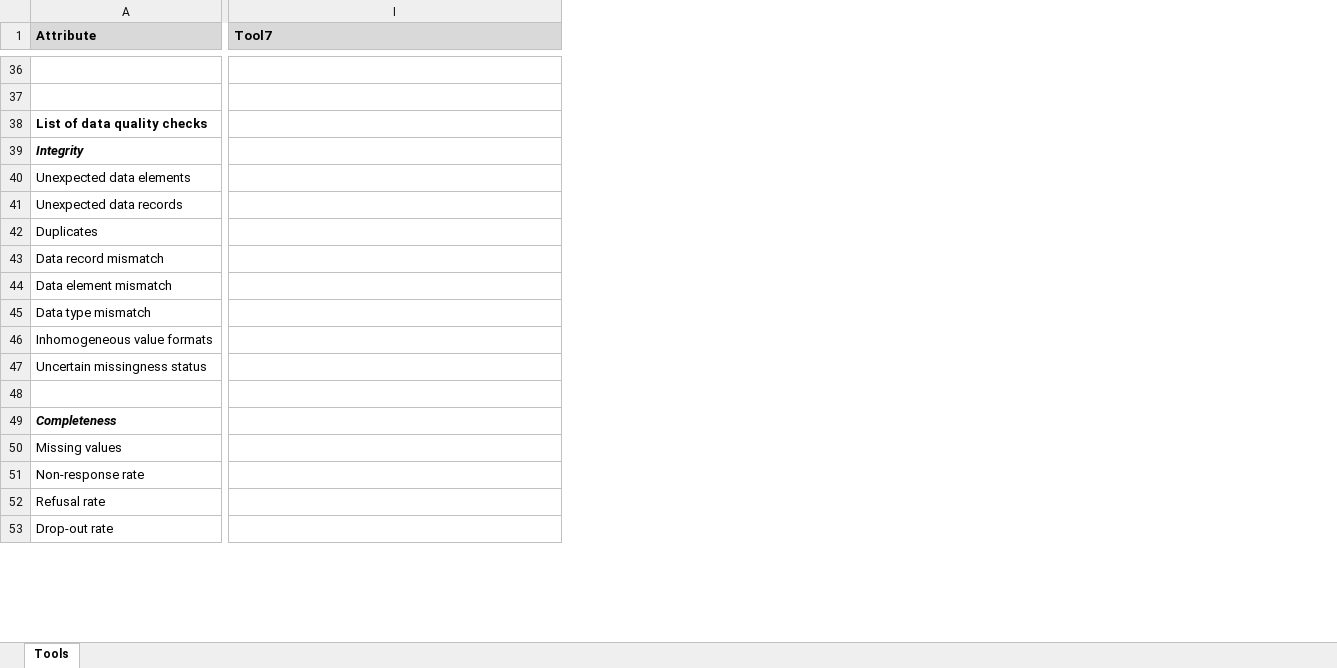
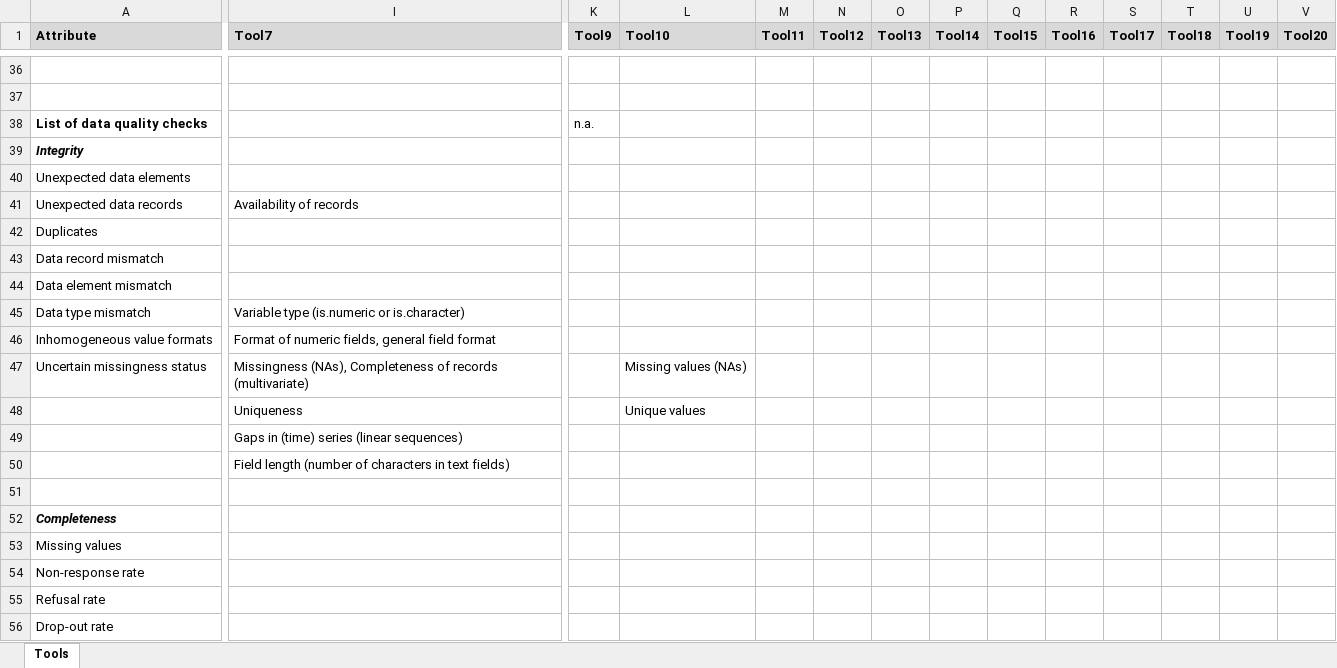
Before and after one commit to JoanyMarino/RPackages4DQA, an Excel workbook: Data quality revision R overview v01.xlsx, sheet Tools, drawn as a sheet; only a part is shown, gaps mark what is left out; values as stored, in another font and other column widths than the file's, no borders; rows hold the shown columns only; the diff covers the shown part only; the diff names each change by its address in the sheet, - before the commit and + after, or states it on an @@ line.

```diff
--- a/Data quality revision R overview v01.xlsx (sheet Tools)
+++ b/Data quality revision R overview v01.xlsx (sheet Tools)
+column K (Tool9), row 38: n.a.
+column L (Tool10), row 47: Missing values (NAs)
+column M (Tool11), empty
+column N (Tool12), empty
+column O (Tool13), empty
+column P (Tool14), empty
+column Q (Tool15), empty
+column R (Tool16), empty
+column S (Tool17), empty
+column T (Tool18), empty
+column U (Tool19), empty
+column V (Tool20), empty
-I41 (Tool7): (empty)
+I41 (Tool7): Availability of records
-I45 (Tool7): (empty)
+I45 (Tool7): Variable type (is.numeric or is.character)
-I46 (Tool7): (empty)
+I46 (Tool7): Format of numeric fields, general field format
-I47 (Tool7): (empty)
+I47 (Tool7): Missingness (NAs), Completeness of records (multivariate)
+row 48:  | Uniqueness |  | Unique values
+row 49:  | Gaps in (time) series (linear sequences)
+row 50:  | Field length (number of characters in text fields)
```
Also changed, not shown: 2 added rows, 5 removed rows and 106 edited cells elsewhere in this sheet, 34 other files.
